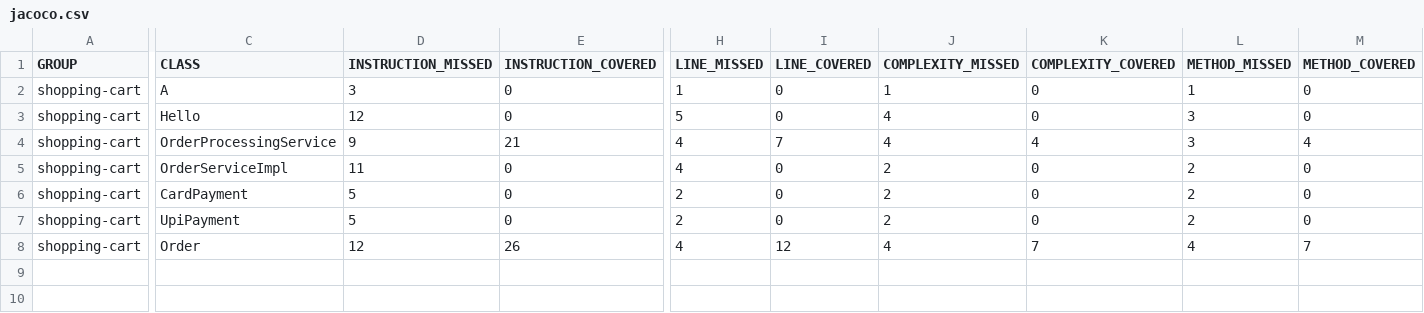
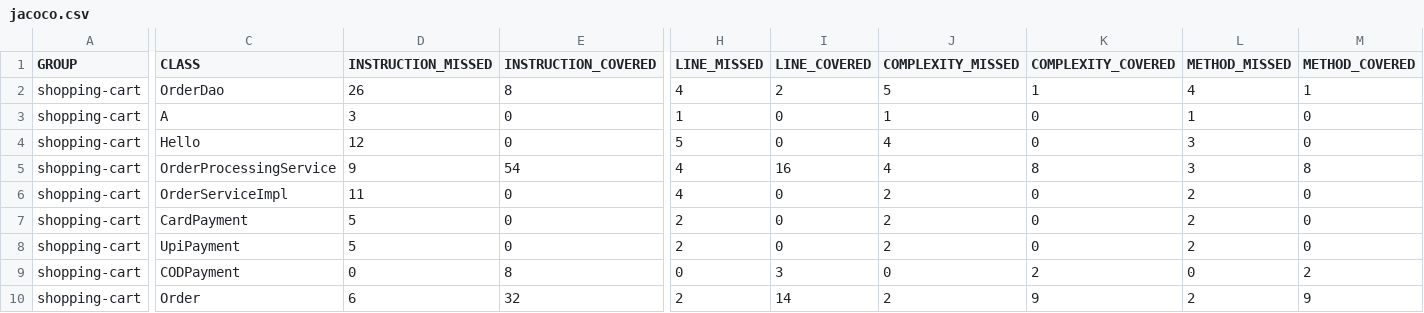
Before and after one commit to mohsinkd786/tdd-fidelity, a CSV file: shoppingcart/target/site/jacoco/jacoco.csv, drawn as a sheet; only a part is shown, gaps mark what is left out; addresses are those after the commit; rows hold the shown columns only; the diff names each change by its address in the sheet, - before the commit and + after, or states it on an @@ line.

```diff
--- a/shoppingcart/target/site/jacoco/jacoco.csv
+++ b/shoppingcart/target/site/jacoco/jacoco.csv
+row 2: shopping-cart | OrderDao | 26 | 8 | 4 | 2 | 5 | 1 | 4 | 1
-E5 (INSTRUCTION_COVERED): 21
+E5 (INSTRUCTION_COVERED): 54
-I5 (LINE_COVERED): 7
+I5 (LINE_COVERED): 16
-K5 (COMPLEXITY_COVERED): 4
+K5 (COMPLEXITY_COVERED): 8
-M5 (METHOD_COVERED): 4
+M5 (METHOD_COVERED): 8
+row 9: shopping-cart | CODPayment | 0 | 8 | 0 | 3 | 0 | 2 | 0 | 2
-D10 (INSTRUCTION_MISSED): 12
+D10 (INSTRUCTION_MISSED): 6
-E10 (INSTRUCTION_COVERED): 26
+E10 (INSTRUCTION_COVERED): 32
-H10 (LINE_MISSED): 4
+H10 (LINE_MISSED): 2
-I10 (LINE_COVERED): 12
+I10 (LINE_COVERED): 14
-J10 (COMPLEXITY_MISSED): 4
+J10 (COMPLEXITY_MISSED): 2
-K10 (COMPLEXITY_COVERED): 7
+K10 (COMPLEXITY_COVERED): 9
-L10 (METHOD_MISSED): 4
+L10 (METHOD_MISSED): 2
-M10 (METHOD_COVERED): 7
+M10 (METHOD_COVERED): 9
```
Also changed, not shown: 41 other files.
